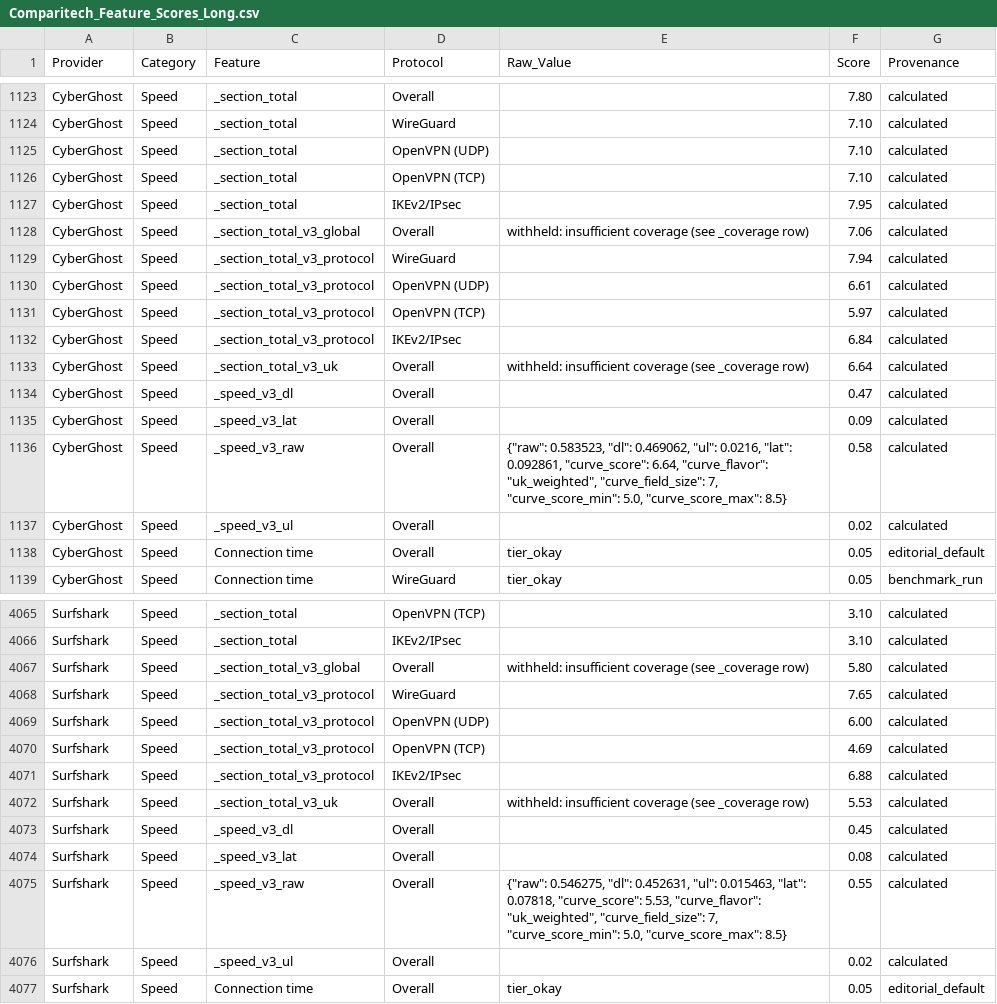
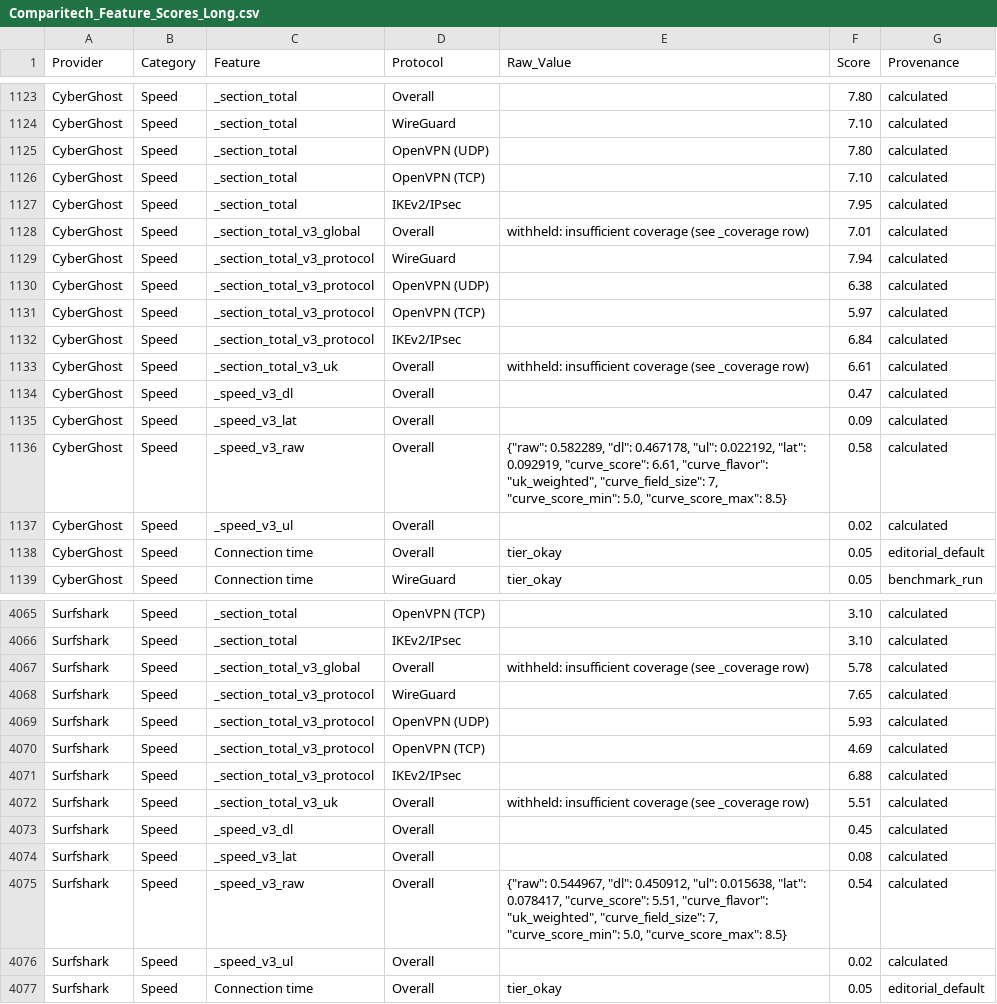
Before and after one commit to SeanMcGrathCT/comparitech-vpn-hub, a CSV file: Comparitech_Feature_Scores_Long.csv, drawn as a sheet; only a part is shown, gaps mark what is left out; the diff covers the shown part only.

Commit message:
data: evidence pack refresh 2026-06-20T06:03:57Z

```diff
--- a/Comparitech_Feature_Scores_Long.csv
+++ b/Comparitech_Feature_Scores_Long.csv
@@ -1124,14 +1124,14 @@ CyberGhost,Speed,_section_total,Overall,,7.80,calculated
 CyberGhost,Speed,_section_total,WireGuard,,7.10,calculated
-CyberGhost,Speed,_section_total,OpenVPN (UDP),,7.10,calculated
+CyberGhost,Speed,_section_total,OpenVPN (UDP),,7.80,calculated
 CyberGhost,Speed,_section_total,OpenVPN (TCP),,7.10,calculated
 CyberGhost,Speed,_section_total,IKEv2/IPsec,,7.95,calculated
-CyberGhost,Speed,_section_total_v3_global,Overall,withheld: insufficient coverage (see _coverage row),7.06,calculated
+CyberGhost,Speed,_section_total_v3_global,Overall,withheld: insufficient coverage (see _coverage row),7.01,calculated
 CyberGhost,Speed,_section_total_v3_protocol,WireGuard,,7.94,calculated
-CyberGhost,Speed,_section_total_v3_protocol,OpenVPN (UDP),,6.61,calculated
+CyberGhost,Speed,_section_total_v3_protocol,OpenVPN (UDP),,6.38,calculated
 CyberGhost,Speed,_section_total_v3_protocol,OpenVPN (TCP),,5.97,calculated
 CyberGhost,Speed,_section_total_v3_protocol,IKEv2/IPsec,,6.84,calculated
-CyberGhost,Speed,_section_total_v3_uk,Overall,withheld: insufficient coverage (see _coverage row),6.64,calculated
+CyberGhost,Speed,_section_total_v3_uk,Overall,withheld: insufficient coverage (see _coverage row),6.61,calculated
 CyberGhost,Speed,_speed_v3_dl,Overall,,0.47,calculated
 CyberGhost,Speed,_speed_v3_lat,Overall,,0.09,calculated
-CyberGhost,Speed,_speed_v3_raw,Overall,"{""raw"": 0.583523, ""dl"": 0.469062, ""ul"": 0.0216, ""lat"": 0.092861, ""curve_score"": 6.64, ""curve_flavor"": ""uk_weighted"", ""curve_field_size"": 7, ""curve_score_min"": 5.0, ""curve_score_max"": 8.5}",0.58,calculated
+CyberGhost,Speed,_speed_v3_raw,Overall,"{""raw"": 0.582289, ""dl"": 0.467178, ""ul"": 0.022192, ""lat"": 0.092919, ""curve_score"": 6.61, ""curve_flavor"": ""uk_weighted"", ""curve_field_size"": 7, ""curve_score_min"": 5.0, ""curve_score_max"": 8.5}",0.58,calculated
 CyberGhost,Speed,_speed_v3_ul,Overall,,0.02,calculated
@@ -4066,11 +4066,11 @@ Surfshark,Speed,_section_total,OpenVPN (TCP),,3.10,calculated
 Surfshark,Speed,_section_total,IKEv2/IPsec,,3.10,calculated
-Surfshark,Speed,_section_total_v3_global,Overall,withheld: insufficient coverage (see _coverage row),5.80,calculated
+Surfshark,Speed,_section_total_v3_global,Overall,withheld: insufficient coverage (see _coverage row),5.78,calculated
 Surfshark,Speed,_section_total_v3_protocol,WireGuard,,7.65,calculated
-Surfshark,Speed,_section_total_v3_protocol,OpenVPN (UDP),,6.00,calculated
+Surfshark,Speed,_section_total_v3_protocol,OpenVPN (UDP),,5.93,calculated
 Surfshark,Speed,_section_total_v3_protocol,OpenVPN (TCP),,4.69,calculated
 Surfshark,Speed,_section_total_v3_protocol,IKEv2/IPsec,,6.88,calculated
-Surfshark,Speed,_section_total_v3_uk,Overall,withheld: insufficient coverage (see _coverage row),5.53,calculated
+Surfshark,Speed,_section_total_v3_uk,Overall,withheld: insufficient coverage (see _coverage row),5.51,calculated
 Surfshark,Speed,_speed_v3_dl,Overall,,0.45,calculated
 Surfshark,Speed,_speed_v3_lat,Overall,,0.08,calculated
-Surfshark,Speed,_speed_v3_raw,Overall,"{""raw"": 0.546275, ""dl"": 0.452631, ""ul"": 0.015463, ""lat"": 0.07818, ""curve_score"": 5.53, ""curve_flavor"": ""uk_weighted"", ""curve_field_size"": 7, ""curve_score_min"": 5.0, ""curve_score_max"": 8.5}",0.55,calculated
+Surfshark,Speed,_speed_v3_raw,Overall,"{""raw"": 0.544967, ""dl"": 0.450912, ""ul"": 0.015638, ""lat"": 0.078417, ""curve_score"": 5.51, ""curve_flavor"": ""uk_weighted"", ""curve_field_size"": 7, ""curve_score_min"": 5.0, ""curve_score_max"": 8.5}",0.54,calculated
 Surfshark,Speed,_speed_v3_ul,Overall,,0.02,calculated
```
Also changed, not shown: 6 edited cells elsewhere in this file, Comparitech_Raw_Telemetry.csv, use-cases/bbc-iplayer_scorecard.csv, 20 other files.
